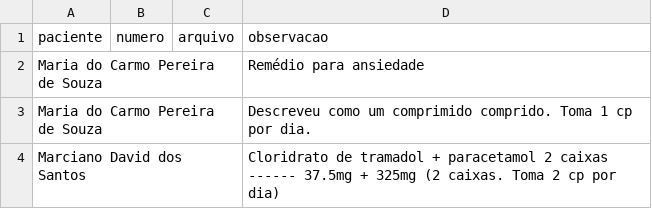
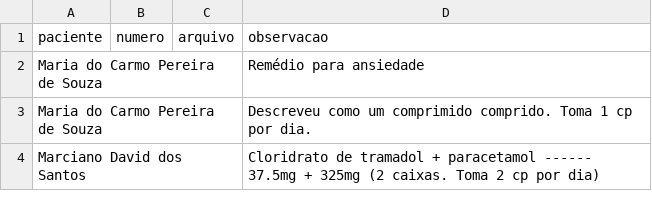
Before and after one commit to psfaltiplano/psfaltiplano, a CSV file: images/pacientes.csv, drawn as a sheet.

Commit message:
Update pacientes.csv

```diff
--- a/images/pacientes.csv
+++ b/images/pacientes.csv
@@ -3,2 +3,2 @@ Maria do Carmo Pereira de Souza,,,Remédio para ansiedade
 Maria do Carmo Pereira de Souza,,,Descreveu como um comprimido comprido. Toma 1 cp por dia.
-Marciano David dos Santos,,,Cloridrato de tramadol + paracetamol 2 caixas ------ 37.5mg + 325mg (2 caixas. Toma 2 cp por dia)
+Marciano David dos Santos,,,Cloridrato de tramadol + paracetamol ------ 37.5mg + 325mg (2 caixas. Toma 2 cp por dia)
```
